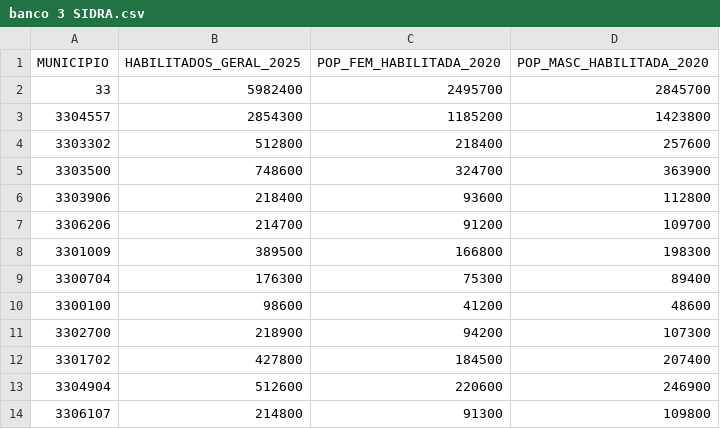
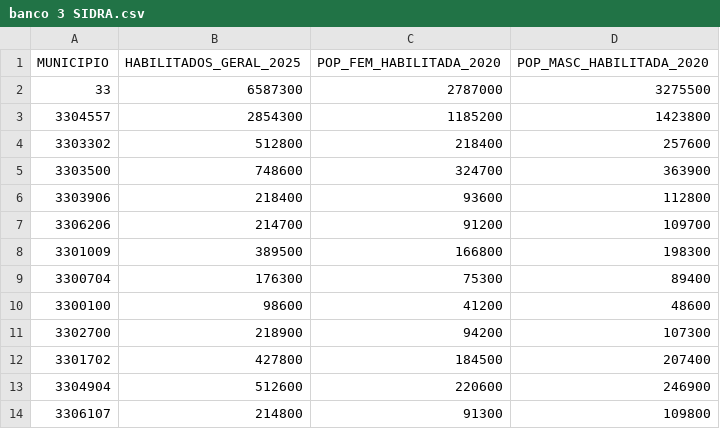
Before and after one commit to gustavomartinsbl/Treino_Extensao, a CSV file: banco 3 SIDRA.csv, drawn as a sheet.

```diff
--- a/banco 3 SIDRA.csv
+++ b/banco 3 SIDRA.csv
@@ -1,3 +1,3 @@
 MUNICIPIO;HABILITADOS_GERAL_2025;POP_FEM_HABILITADA_2020;POP_MASC_HABILITADA_2020
-33;5982400;2495700;2845700
+33;6587300;2787000;3275500
 3304557;2854300;1185200;1423800
```
Also changed, not shown: banco 1 SIM.csv.
